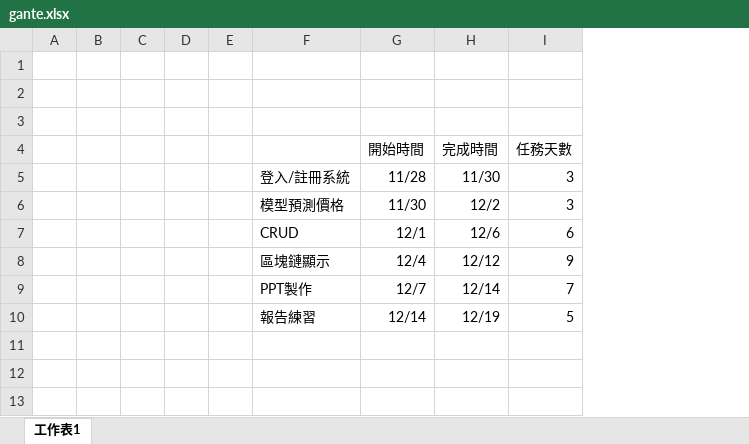
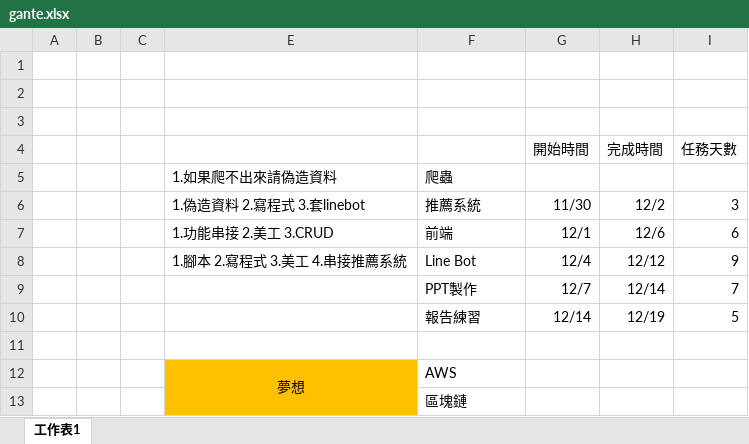
Before and after one commit to jhinVVang/FinTech-AI-Project-Group3, an Excel workbook: gante.xlsx, sheet 工作表1, drawn as a sheet; values as stored, in another font and other column widths than the file's, no borders; charts and pictures not drawn; removed rows and columns are numbered as before the commit, all else as after; the diff names each change by its address in the sheet, - before the commit and + after, or states it on an @@ line.

Commit message:
modify excel

```diff
--- a/gante.xlsx (sheet 工作表1)
+++ b/gante.xlsx (sheet 工作表1)
@@ column D hidden, empty @@
-column E, empty
+column E, rows 6-8: 1.偽造資料 2.寫程式 3.套linebot | 1.功能串接 2.美工 3.CRUD | 1.腳本 2.寫程式 3.美工 4.串接推薦系統
-row 5:  |  |  |  |  | 登入/註冊系統 | 11/28 | 11/30 | 3
+row 5:  |  |  | 1.如果爬不出來請偽造資料 | 爬蟲
-F6: 模型預測價格
+F6: 推薦系統
-F7: CRUD
+F7: 前端
-F8: 區塊鏈顯示
+F8: Line Bot
+row 11: (empty)
+row 12:  |  |  | 夢想 | AWS
+row 13:  |  |  |  | 區塊鏈
```
Also changed, not shown: charts or pictures, 2 other files.
